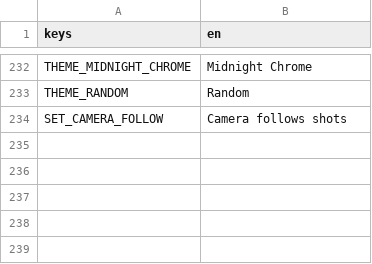
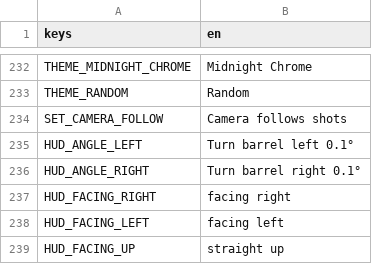
Before and after one commit to wrynn7-ctrl/scorched-earth-clone, a CSV file: game/locale/strings.csv, drawn as a sheet; only a part is shown, gaps mark what is left out.

```diff
--- a/game/locale/strings.csv
+++ b/game/locale/strings.csv
@@ -234 +234,6 @@ THEME_RANDOM,Random
 SET_CAMERA_FOLLOW,Camera follows shots
+HUD_ANGLE_LEFT,Turn barrel left 0.1°
+HUD_ANGLE_RIGHT,Turn barrel right 0.1°
+HUD_FACING_RIGHT,facing right
+HUD_FACING_LEFT,facing left
+HUD_FACING_UP,straight up
```
Also changed, not shown: 24 other files.
